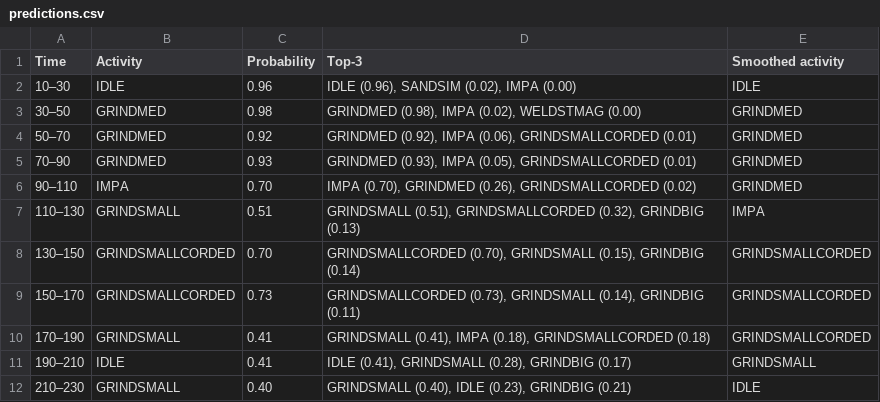
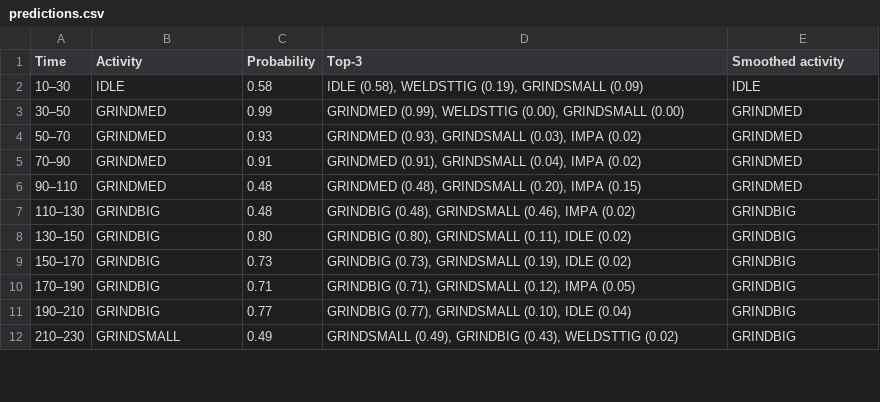
Before and after one commit to WexTheX/Bachelor-E2511, a CSV file: testOnFile/predictions.csv, drawn as a sheet; only a part is shown; the diff covers the shown part only.

```diff
--- a/testOnFile/predictions.csv
+++ b/testOnFile/predictions.csv
@@ -1,12 +1,12 @@
 Time,Activity,Probability,Top-3,Smoothed activity
-10–30,IDLE,0.96,"IDLE (0.96), SANDSIM (0.02), IMPA (0.00)",IDLE
-30–50,GRINDMED,0.98,"GRINDMED (0.98), IMPA (0.02), WELDSTMAG (0.00)",GRINDMED
-50–70,GRINDMED,0.92,"GRINDMED (0.92), IMPA (0.06), GRINDSMALLCORDED (0.01)",GRINDMED
-70–90,GRINDMED,0.93,"GRINDMED (0.93), IMPA (0.05), GRINDSMALLCORDED (0.01)",GRINDMED
-90–110,IMPA,0.70,"IMPA (0.70), GRINDMED (0.26), GRINDSMALLCORDED (0.02)",GRINDMED
-110–130,GRINDSMALL,0.51,"GRINDSMALL (0.51), GRINDSMALLCORDED (0.32), GRINDBIG (0.13)",IMPA
-130–150,GRINDSMALLCORDED,0.70,"GRINDSMALLCORDED (0.70), GRINDSMALL (0.15), GRINDBIG (0.14)",GRINDSMALLCORDED
-150–170,GRINDSMALLCORDED,0.73,"GRINDSMALLCORDED (0.73), GRINDSMALL (0.14), GRINDBIG (0.11)",GRINDSMALLCORDED
-170–190,GRINDSMALL,0.41,"GRINDSMALL (0.41), IMPA (0.18), GRINDSMALLCORDED (0.18)",GRINDSMALLCORDED
-190–210,IDLE,0.41,"IDLE (0.41), GRINDSMALL (0.28), GRINDBIG (0.17)",GRINDSMALL
-210–230,GRINDSMALL,0.40,"GRINDSMALL (0.40), IDLE (0.23), GRINDBIG (0.21)",IDLE
+10–30,IDLE,0.58,"IDLE (0.58), WELDSTTIG (0.19), GRINDSMALL (0.09)",IDLE
+30–50,GRINDMED,0.99,"GRINDMED (0.99), WELDSTTIG (0.00), GRINDSMALL (0.00)",GRINDMED
+50–70,GRINDMED,0.93,"GRINDMED (0.93), GRINDSMALL (0.03), IMPA (0.02)",GRINDMED
+70–90,GRINDMED,0.91,"GRINDMED (0.91), GRINDSMALL (0.04), IMPA (0.02)",GRINDMED
+90–110,GRINDMED,0.48,"GRINDMED (0.48), GRINDSMALL (0.20), IMPA (0.15)",GRINDMED
+110–130,GRINDBIG,0.48,"GRINDBIG (0.48), GRINDSMALL (0.46), IMPA (0.02)",GRINDBIG
+130–150,GRINDBIG,0.80,"GRINDBIG (0.80), GRINDSMALL (0.11), IDLE (0.02)",GRINDBIG
+150–170,GRINDBIG,0.73,"GRINDBIG (0.73), GRINDSMALL (0.19), IDLE (0.02)",GRINDBIG
+170–190,GRINDBIG,0.71,"GRINDBIG (0.71), GRINDSMALL (0.12), IMPA (0.05)",GRINDBIG
+190–210,GRINDBIG,0.77,"GRINDBIG (0.77), GRINDSMALL (0.10), IDLE (0.04)",GRINDBIG
+210–230,GRINDSMALL,0.49,"GRINDSMALL (0.49), GRINDBIG (0.43), WELDSTTIG (0.02)",GRINDBIG
```
Also changed, not shown: 120 edited cells elsewhere in this file, testOnFile/summary.csv, 28 other files.
